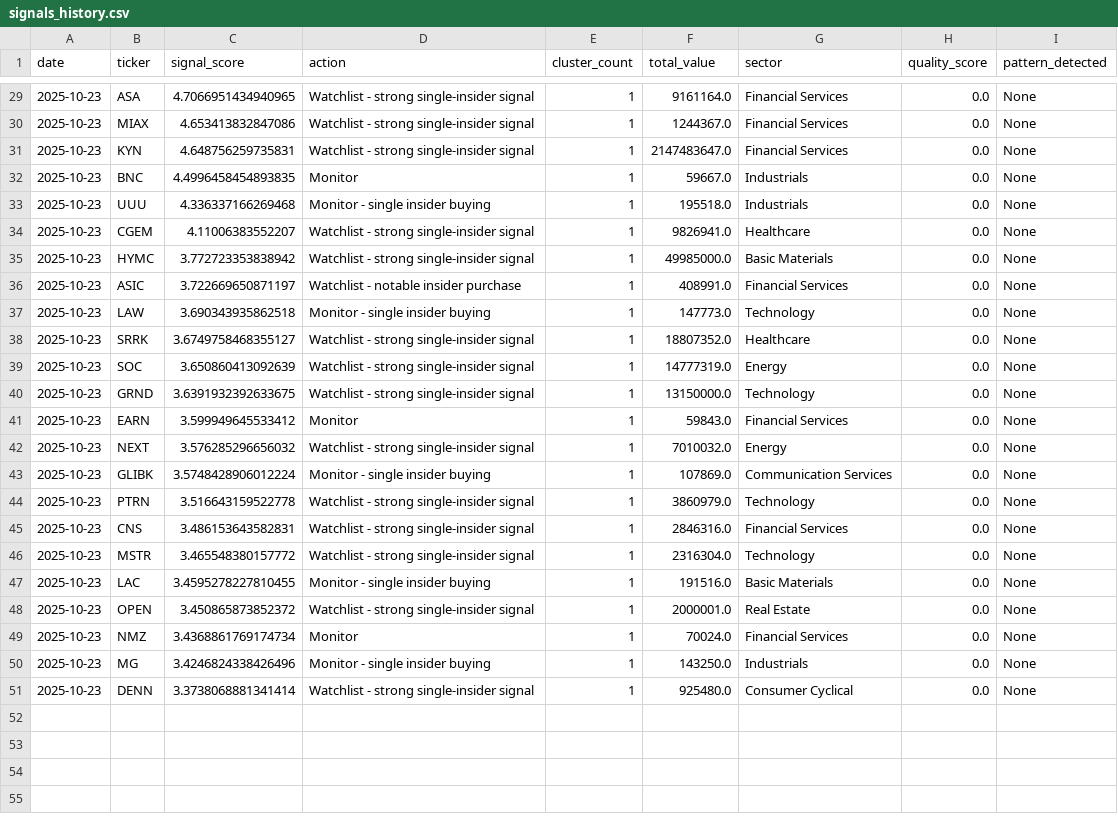
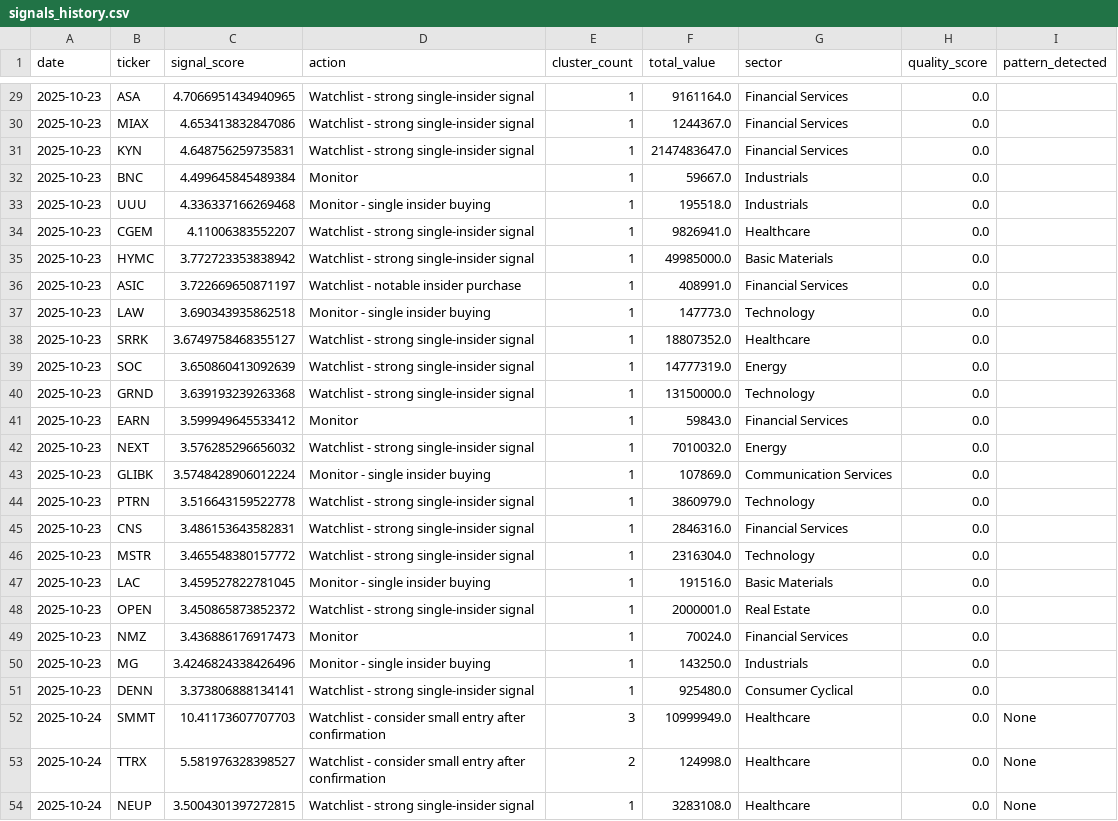
Before and after one commit to Samie-mirghani/insider-cluster-watch, a CSV file: data/signals_history.csv, drawn as a sheet; only a part is shown, gaps mark what is left out; the diff covers the shown part only.

```diff
--- a/data/signals_history.csv
+++ b/data/signals_history.csv
@@ -29,23 +29,26 @@ date,ticker,signal_score,action,cluster_count,total_value,sector,quality_score,p
-2025-10-23,ASA,4.7066951434940965,Watchlist - strong single-insider signal,1,9161164.0,Financial Services,0.0,None
-2025-10-23,MIAX,4.653413832847086,Watchlist - strong single-insider signal,1,1244367.0,Financial Services,0.0,None
-2025-10-23,KYN,4.648756259735831,Watchlist - strong single-insider signal,1,2147483647.0,Financial Services,0.0,None
-2025-10-23,BNC,4.4996458454893835,Monitor,1,59667.0,Industrials,0.0,None
-2025-10-23,UUU,4.336337166269468,Monitor - single insider buying,1,195518.0,Industrials,0.0,None
-2025-10-23,CGEM,4.11006383552207,Watchlist - strong single-insider signal,1,9826941.0,Healthcare,0.0,None
-2025-10-23,HYMC,3.772723353838942,Watchlist - strong single-insider signal,1,49985000.0,Basic Materials,0.0,None
-2025-10-23,ASIC,3.722669650871197,Watchlist - notable insider purchase,1,408991.0,Financial Services,0.0,None
-2025-10-23,LAW,3.690343935862518,Monitor - single insider buying,1,147773.0,Technology,0.0,None
-2025-10-23,SRRK,3.6749758468355127,Watchlist - strong single-insider signal,1,18807352.0,Healthcare,0.0,None
-2025-10-23,SOC,3.650860413092639,Watchlist - strong single-insider signal,1,14777319.0,Energy,0.0,None
-2025-10-23,GRND,3.6391932392633675,Watchlist - strong single-insider signal,1,13150000.0,Technology,0.0,None
-2025-10-23,EARN,3.599949645533412,Monitor,1,59843.0,Financial Services,0.0,None
-2025-10-23,NEXT,3.576285296656032,Watchlist - strong single-insider signal,1,7010032.0,Energy,0.0,None
-2025-10-23,GLIBK,3.5748428906012224,Monitor - single insider buying,1,107869.0,Communication Services,0.0,None
-2025-10-23,PTRN,3.516643159522778,Watchlist - strong single-insider signal,1,3860979.0,Technology,0.0,None
-2025-10-23,CNS,3.486153643582831,Watchlist - strong single-insider signal,1,2846316.0,Financial Services,0.0,None
-2025-10-23,MSTR,3.465548380157772,Watchlist - strong single-insider signal,1,2316304.0,Technology,0.0,None
-2025-10-23,LAC,3.4595278227810455,Monitor - single insider buying,1,191516.0,Basic Materials,0.0,None
-2025-10-23,OPEN,3.450865873852372,Watchlist - strong single-insider signal,1,2000001.0,Real Estate,0.0,None
-2025-10-23,NMZ,3.4368861769174734,Monitor,1,70024.0,Financial Services,0.0,None
-2025-10-23,MG,3.4246824338426496,Monitor - single insider buying,1,143250.0,Industrials,0.0,None
-2025-10-23,DENN,3.3738068881341414,Watchlist - strong single-insider signal,1,925480.0,Consumer Cyclical,0.0,None
+2025-10-23,ASA,4.7066951434940965,Watchlist - strong single-insider signal,1,9161164.0,Financial Services,0.0,
+2025-10-23,MIAX,4.653413832847086,Watchlist - strong single-insider signal,1,1244367.0,Financial Services,0.0,
+2025-10-23,KYN,4.648756259735831,Watchlist - strong single-insider signal,1,2147483647.0,Financial Services,0.0,
+2025-10-23,BNC,4.499645845489384,Monitor,1,59667.0,Industrials,0.0,
+2025-10-23,UUU,4.336337166269468,Monitor - single insider buying,1,195518.0,Industrials,0.0,
+2025-10-23,CGEM,4.11006383552207,Watchlist - strong single-insider signal,1,9826941.0,Healthcare,0.0,
+2025-10-23,HYMC,3.772723353838942,Watchlist - strong single-insider signal,1,49985000.0,Basic Materials,0.0,
+2025-10-23,ASIC,3.722669650871197,Watchlist - notable insider purchase,1,408991.0,Financial Services,0.0,
+2025-10-23,LAW,3.690343935862518,Monitor - single insider buying,1,147773.0,Technology,0.0,
+2025-10-23,SRRK,3.6749758468355127,Watchlist - strong single-insider signal,1,18807352.0,Healthcare,0.0,
+2025-10-23,SOC,3.650860413092639,Watchlist - strong single-insider signal,1,14777319.0,Energy,0.0,
+2025-10-23,GRND,3.639193239263368,Watchlist - strong single-insider signal,1,13150000.0,Technology,0.0,
+2025-10-23,EARN,3.599949645533412,Monitor,1,59843.0,Financial Services,0.0,
+2025-10-23,NEXT,3.576285296656032,Watchlist - strong single-insider signal,1,7010032.0,Energy,0.0,
+2025-10-23,GLIBK,3.5748428906012224,Monitor - single insider buying,1,107869.0,Communication Services,0.0,
+2025-10-23,PTRN,3.516643159522778,Watchlist - strong single-insider signal,1,3860979.0,Technology,0.0,
+2025-10-23,CNS,3.486153643582831,Watchlist - strong single-insider signal,1,2846316.0,Financial Services,0.0,
+2025-10-23,MSTR,3.465548380157772,Watchlist - strong single-insider signal,1,2316304.0,Technology,0.0,
+2025-10-23,LAC,3.459527822781045,Monitor - single insider buying,1,191516.0,Basic Materials,0.0,
+2025-10-23,OPEN,3.450865873852372,Watchlist - strong single-insider signal,1,2000001.0,Real Estate,0.0,
+2025-10-23,NMZ,3.436886176917473,Monitor,1,70024.0,Financial Services,0.0,
+2025-10-23,MG,3.4246824338426496,Monitor - single insider buying,1,143250.0,Industrials,0.0,
+2025-10-23,DENN,3.373806888134141,Watchlist - strong single-insider signal,1,925480.0,Consumer Cyclical,0.0,
+2025-10-24,SMMT,10.41173607707703,Watchlist - consider small entry after confirmation,3,10999949.0,Healthcare,0.0,None
+2025-10-24,TTRX,5.581976328398527,Watchlist - consider small entry after confirmation,2,124998.0,Healthcare,0.0,None
+2025-10-24,NEUP,3.5004301397272815,Watchlist - strong single-insider signal,1,3283108.0,Healthcare,0.0,None
```
Also changed, not shown: 30 edited cells elsewhere in this file, 2 other files.
